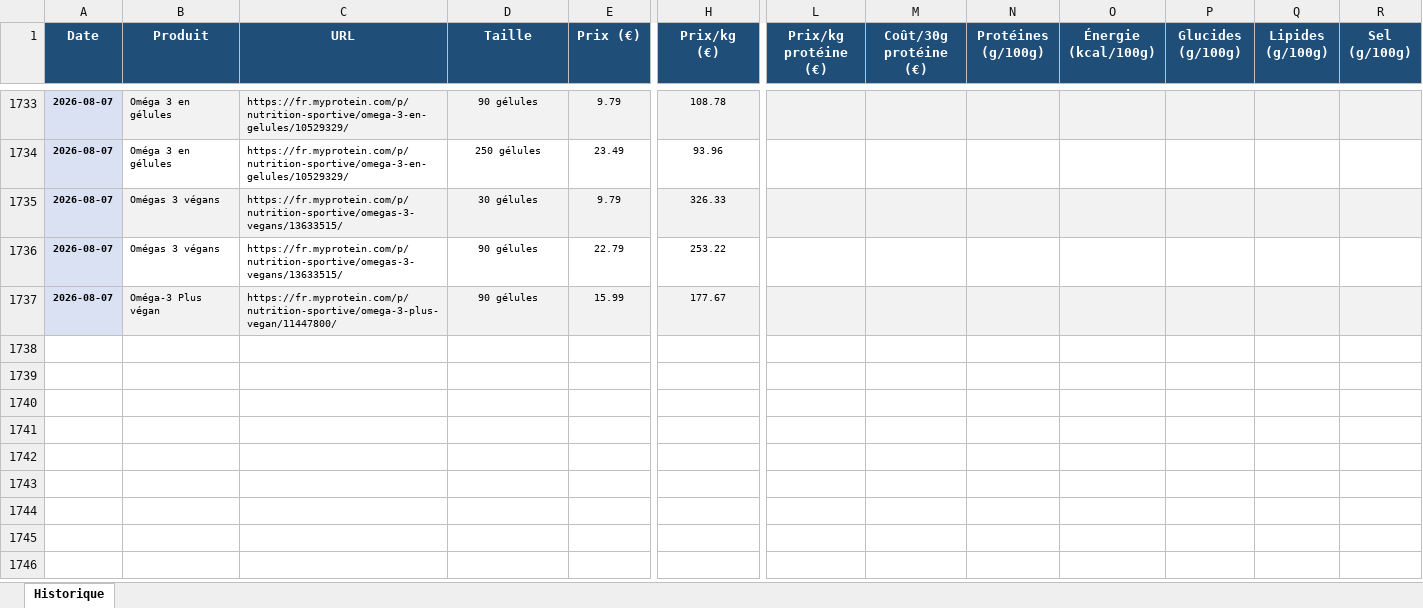
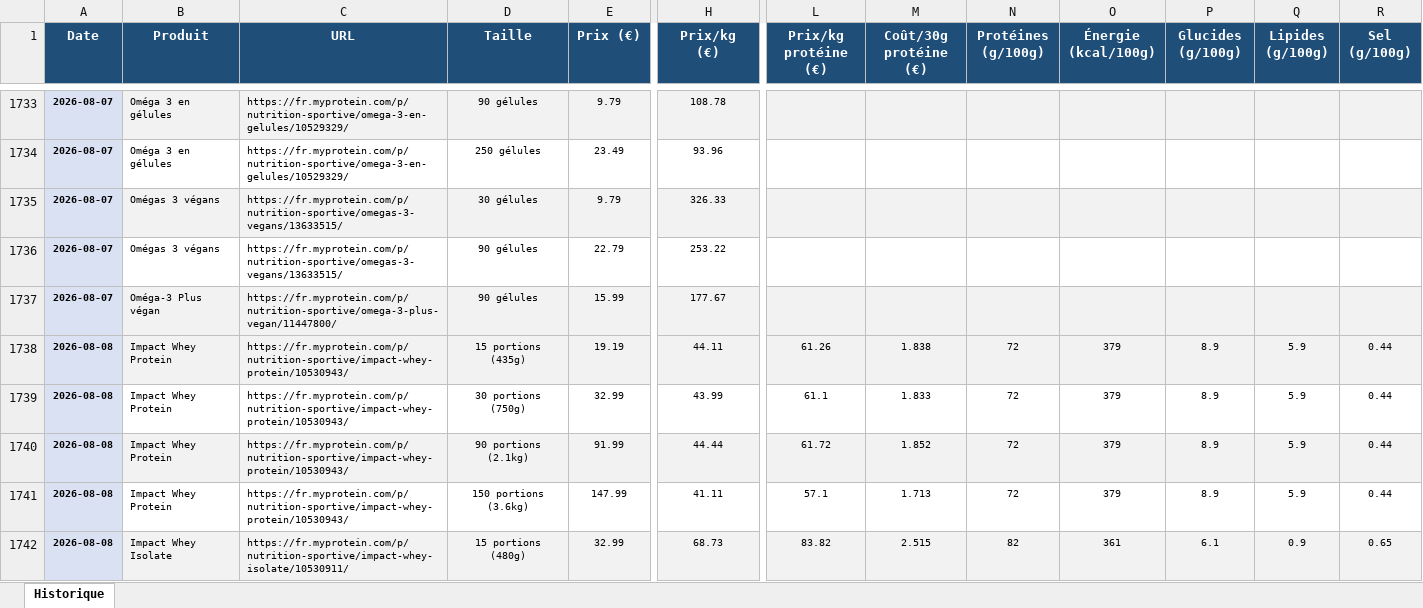
Before and after one commit to Aurel456/whey_price_tracker, an Excel workbook: myprotein_prices.xlsx, sheet Historique, drawn as a sheet; only a part is shown, gaps mark what is left out; values as stored, in another font and other column widths than the file's, no borders; rows hold the shown columns only; the diff covers the shown part only; the diff names each change by its address in the sheet, - before the commit and + after, or states it on an @@ line.

```diff
--- a/myprotein_prices.xlsx (sheet Historique)
+++ b/myprotein_prices.xlsx (sheet Historique)
+row 1738: 2026-08-08 | Impact Whey Protein | https://fr.myprotein.com/p/nutrition-sportive/impact-whey-protein/10530943/ | 15 portions (435g) | 19.19 | 44.11 | 61.26 | 1.838 | 72 | 379 | 8.9 | 5.9 | 0.44
+row 1739: 2026-08-08 | Impact Whey Protein | https://fr.myprotein.com/p/nutrition-sportive/impact-whey-protein/10530943/ | 30 portions (750g) | 32.99 | 43.99 | 61.1 | 1.833 | 72 | 379 | 8.9 | 5.9 | 0.44
+row 1740: 2026-08-08 | Impact Whey Protein | https://fr.myprotein.com/p/nutrition-sportive/impact-whey-protein/10530943/ | 90 portions (2.1kg) | 91.99 | 44.44 | 61.72 | 1.852 | 72 | 379 | 8.9 | 5.9 | 0.44
+row 1741: 2026-08-08 | Impact Whey Protein | https://fr.myprotein.com/p/nutrition-sportive/impact-whey-protein/10530943/ | 150 portions (3.6kg) | 147.99 | 41.11 | 57.1 | 1.713 | 72 | 379 | 8.9 | 5.9 | 0.44
+row 1742: 2026-08-08 | Impact Whey Isolate | https://fr.myprotein.com/p/nutrition-sportive/impact-whey-isolate/10530911/ | 15 portions (480g) | 32.99 | 68.73 | 83.82 | 2.515 | 82 | 361 | 6.1 | 0.9 | 0.65
```
Also changed, not shown: 32 added rows elsewhere in this sheet, 6 other files.
